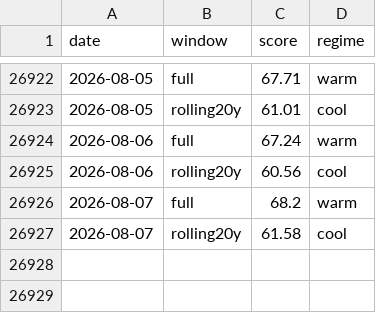
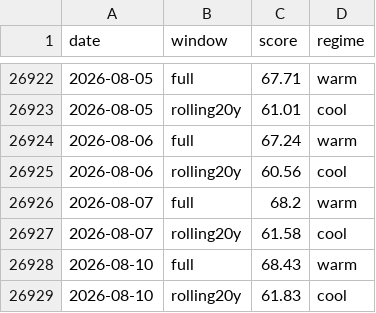
Before and after one commit to JungOhLee/macro-monitoring, a CSV file: data/scores/composite.csv, drawn as a sheet; only a part is shown, gaps mark what is left out; the diff names each change by its address in the sheet, - before the commit and + after, or states it on an @@ line.

```diff
--- a/data/scores/composite.csv
+++ b/data/scores/composite.csv
+row 26928: 2026-08-10 | full | 68.43 | warm
+row 26929: 2026-08-10 | rolling20y | 61.83 | cool
```
Also changed, not shown: data/raw/btcusd.csv, data/scores/stress.csv, 6 other files.
